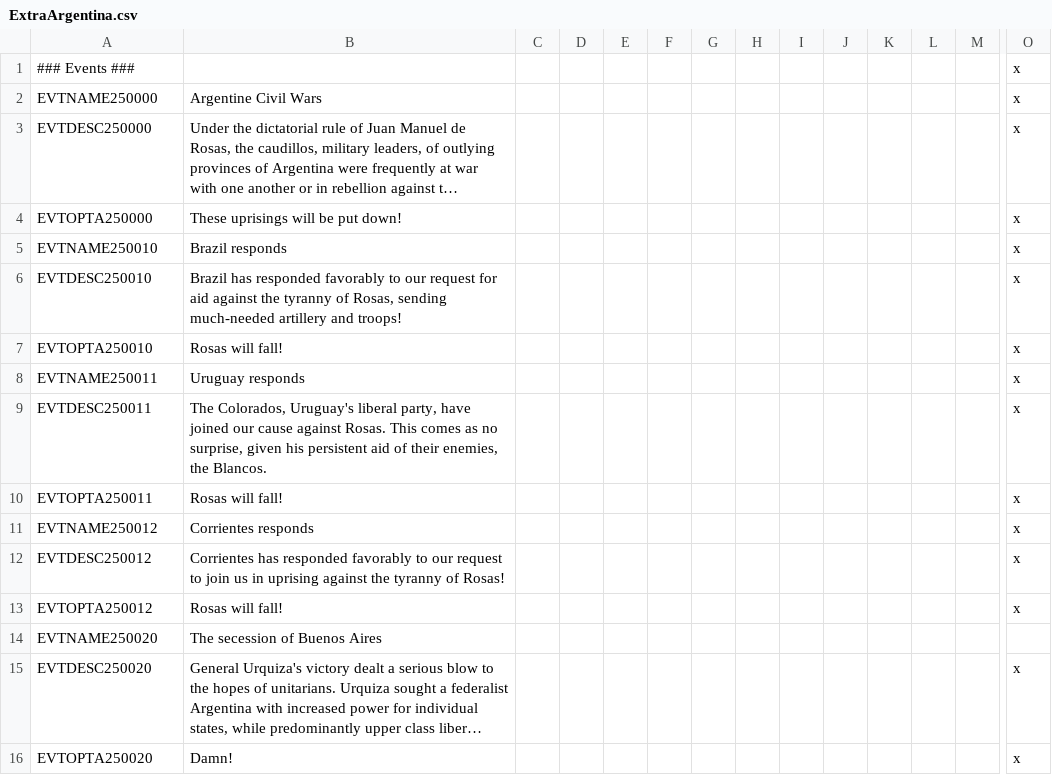
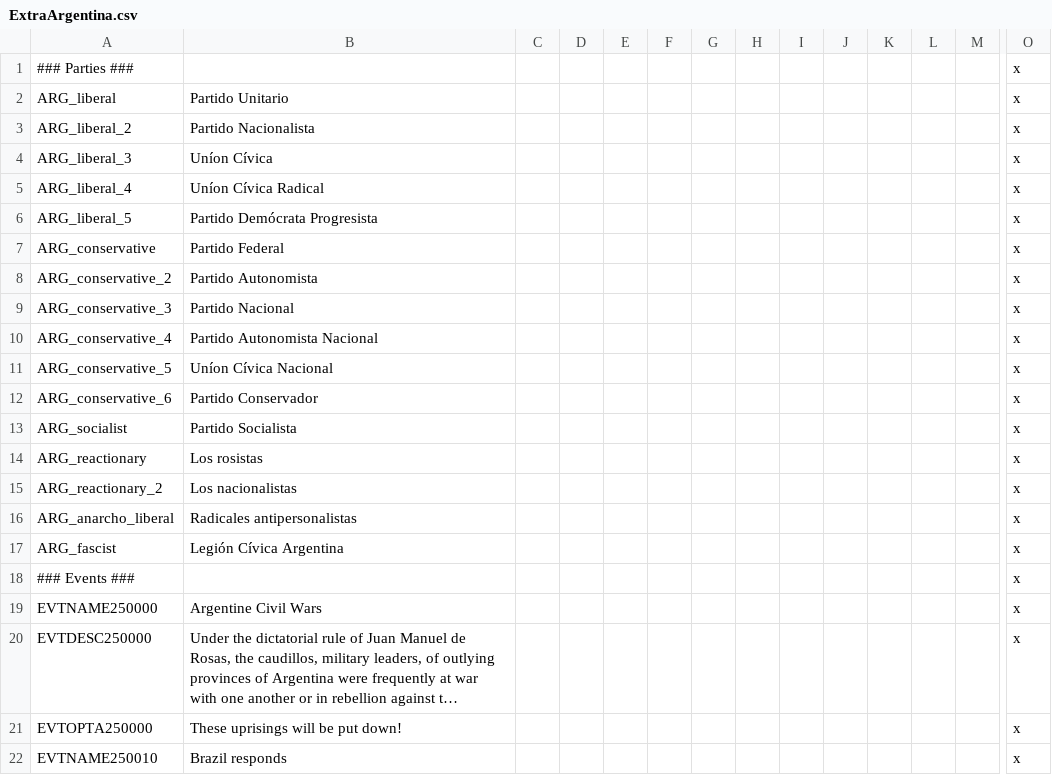
Before and after one commit to moretrim/ccHFM, a CSV file: PFH/localisation/ExtraArgentina.csv, drawn as a sheet; only a part is shown, gaps mark what is left out; the shorter side is filled out with more unchanged rows; long unchanged cells end in …; rows hold the shown columns only; the diff names each change by its address in the sheet, - before the commit and + after, or states it on an @@ line.

Commit message:
Revise the political history of Argentina. (1/4)
This work targets the Argentine tags proper, i.e. `ARC`, `ARG`, and
`LPL`.

- more accurate party names, dates, & policies

Some sources (list not exhaustive):

- for party names, dates, & broad policies: English- and
  Spanish-language Wikipedia

- for immigration policies:

  <cite>Prologue I : L’immigration européenne en Argentine, un phénomène
  controversé</cite>
  [Observatoire Politique de l’Amérique latine et des Caraïbes,
  SciencesPo][immigration]

  [immigration]: https://www.sciencespo.fr/opalc/content/prologue-i-l-immigration-europeenne-en-argentine-un-phenomene-controverse

- for the natures & distinctions among and across the various currents
  of conservatism, reactionary conservatism, and fascism in particular
  after the enactment of male universal suffrage (the Sáenz Peña law)
  and during the Infamous Decade:

  <cite>The Legión Cívica Argentina and the Radicalisation of Argentine
  Nacionalism during the Década Infame</cite>
  [Estudios Interdisciplinarios de América Latina y el Caribe, The
  Sverdlin Institute for Latin American History and Culture, Tel Aviv
  University][legion]

  [legion]: https://www7.tau.ac.il/ojs/index.php/eial/article/view/875/977

```diff
--- a/PFH/localisation/ExtraArgentina.csv
+++ b/PFH/localisation/ExtraArgentina.csv
+row 1: ### Parties ### |  |  |  |  |  |  |  |  |  |  |  |  | x
+row 2: ARG_liberal | Partido Unitario |  |  |  |  |  |  |  |  |  |  |  | x
+row 3: ARG_liberal_2 | Partido Nacionalista |  |  |  |  |  |  |  |  |  |  |  | x
+row 4: ARG_liberal_3 | Uníon Cívica |  |  |  |  |  |  |  |  |  |  |  | x
+row 5: ARG_liberal_4 | Uníon Cívica Radical |  |  |  |  |  |  |  |  |  |  |  | x
+row 6: ARG_liberal_5 | Partido Demócrata Progresista |  |  |  |  |  |  |  |  |  |  |  | x
+row 7: ARG_conservative | Partido Federal |  |  |  |  |  |  |  |  |  |  |  | x
+row 8: ARG_conservative_2 | Partido Autonomista |  |  |  |  |  |  |  |  |  |  |  | x
+row 9: ARG_conservative_3 | Partido Nacional |  |  |  |  |  |  |  |  |  |  |  | x
+row 10: ARG_conservative_4 | Partido Autonomista Nacional |  |  |  |  |  |  |  |  |  |  |  | x
+row 11: ARG_conservative_5 | Uníon Cívica Nacional |  |  |  |  |  |  |  |  |  |  |  | x
+row 12: ARG_conservative_6 | Partido Conservador |  |  |  |  |  |  |  |  |  |  |  | x
+row 13: ARG_socialist | Partido Socialista |  |  |  |  |  |  |  |  |  |  |  | x
+row 14: ARG_reactionary | Los rosistas |  |  |  |  |  |  |  |  |  |  |  | x
+row 15: ARG_reactionary_2 | Los nacionalistas |  |  |  |  |  |  |  |  |  |  |  | x
+row 16: ARG_anarcho_liberal | Radicales antipersonalistas |  |  |  |  |  |  |  |  |  |  |  | x
+row 17: ARG_fascist | Legión Cívica Argentina |  |  |  |  |  |  |  |  |  |  |  | x
```
Also changed, not shown: 3 other files.
